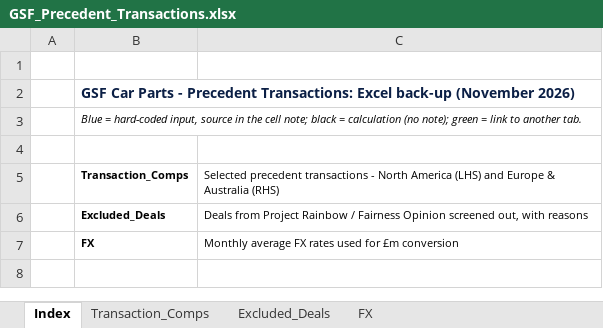
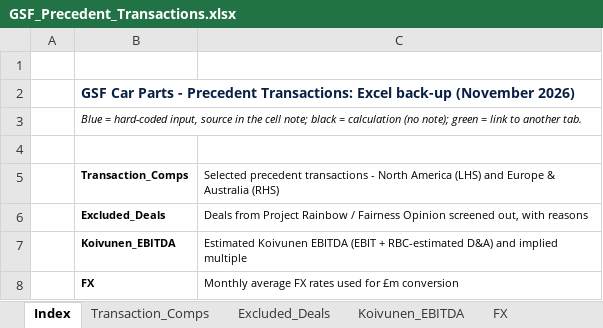
Before and after one commit to IbiAbou/Database-Analysis, an Excel workbook: GSF_Precedent_Transactions.xlsx, sheet Index, drawn as a sheet; values as stored, in another font and other column widths than the file's, no borders; the diff names each change by its address in the sheet, - before the commit and + after, or states it on an @@ line.

```diff
--- a/GSF_Precedent_Transactions.xlsx (sheet Index)
+++ b/GSF_Precedent_Transactions.xlsx (sheet Index)
+sheet tab: Koivunen_EBITDA
+row 7:  | Koivunen_EBITDA | Estimated Koivunen EBITDA (EBIT + RBC-estimated D&A) and implied multiple
```
Also changed, not shown: sheet Transaction_Comps, 1 other file.
